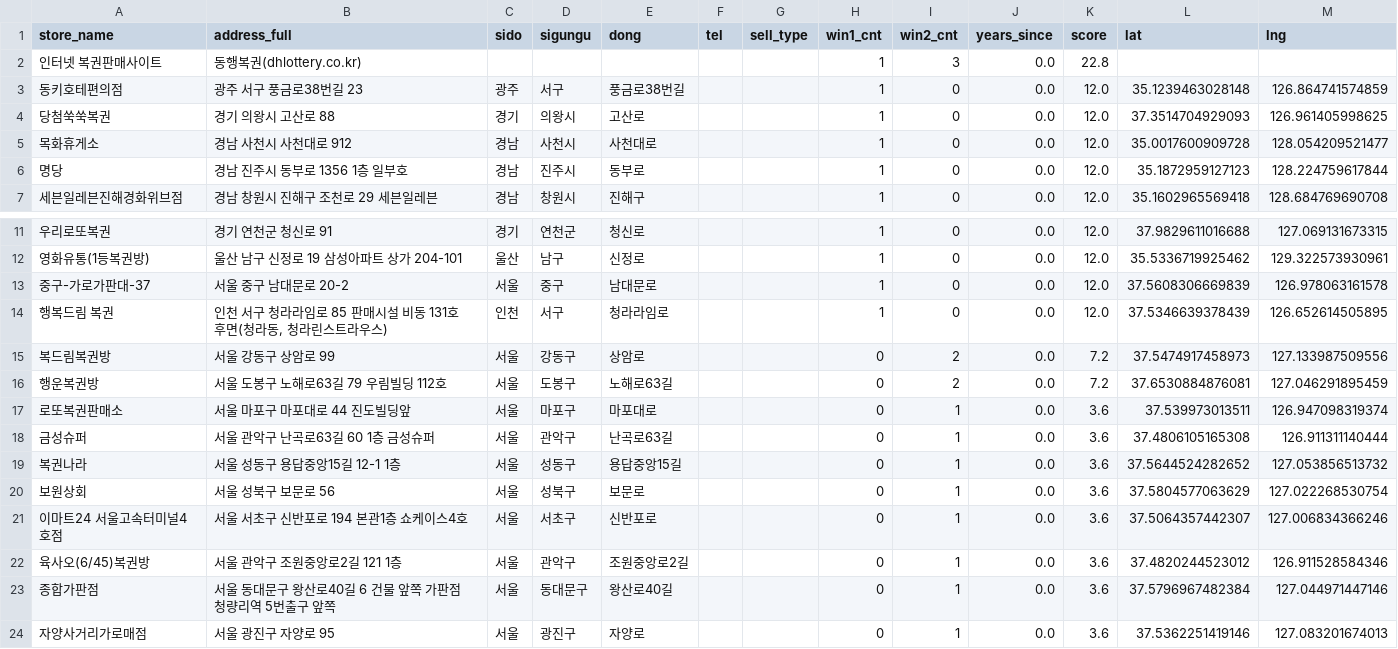
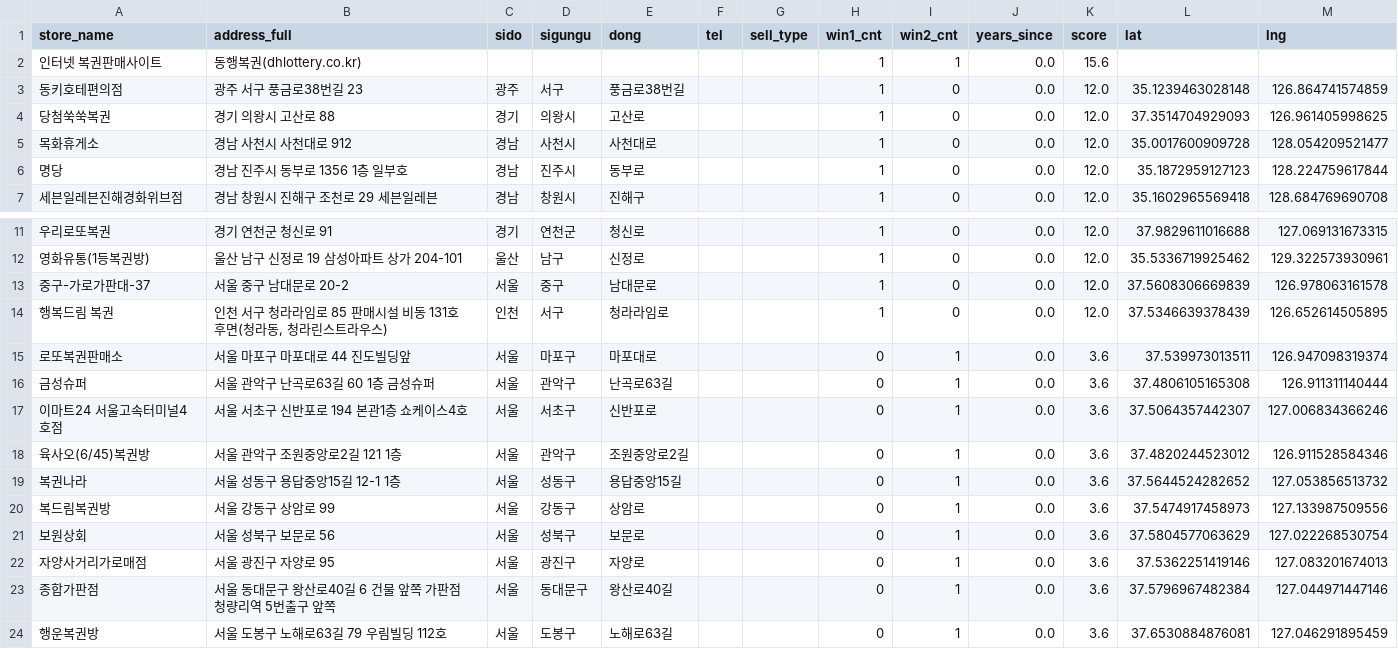
Before and after one commit to Hogal-Lee/lottang-mvp, a CSV file: web/data/lottang_stores_geo.csv, drawn as a sheet; only a part is shown, gaps mark what is left out.

```diff
--- a/web/data/lottang_stores_geo.csv
+++ b/web/data/lottang_stores_geo.csv
@@ -1,3 +1,3 @@
 store_name,address_full,sido,sigungu,dong,tel,sell_type,win1_cnt,win2_cnt,years_since,score,lat,lng
-인터넷 복권판매사이트,동행복권(dhlottery.co.kr),,,,,,1,3,0.0,22.8,,
+인터넷 복권판매사이트,동행복권(dhlottery.co.kr),,,,,,1,1,0.0,15.6,,
 동키호테편의점,광주 서구 풍금로38번길 23,광주,서구,풍금로38번길,,,1,0,0.0,12.0,35.1239463028148,126.864741574859
@@ -14,11 +14,11 @@ store_name,address_full,sido,sigungu,dong,tel,sell_type,win1_cnt,win2_cnt,years_
 행복드림 복권,"인천 서구 청라라임로 85 판매시설 비동 131호 후면(청라동, 청라린스트라우스)",인천,서구,청라라임로,,,1,0,0.0,12.0,37.5346639378439,126.652614505895
-복드림복권방,서울 강동구 상암로 99,서울,강동구,상암로,,,0,2,0.0,7.2,37.5474917458973,127.133987509556
-행운복권방,서울 도봉구 노해로63길 79 우림빌딩 112호,서울,도봉구,노해로63길,,,0,2,0.0,7.2,37.6530884876081,127.046291895459
 로또복권판매소,서울 마포구 마포대로 44 진도빌딩앞,서울,마포구,마포대로,,,0,1,0.0,3.6,37.539973013511,126.947098319374
 금성슈퍼,서울 관악구 난곡로63길 60 1층 금성슈퍼,서울,관악구,난곡로63길,,,0,1,0.0,3.6,37.4806105165308,126.911311140444
-복권나라,서울 성동구 용답중앙15길 12-1 1층,서울,성동구,용답중앙15길,,,0,1,0.0,3.6,37.5644524282652,127.053856513732
-보원상회,서울 성북구 보문로 56,서울,성북구,보문로,,,0,1,0.0,3.6,37.5804577063629,127.022268530754
 이마트24 서울고속터미널4호점,서울 서초구 신반포로 194 본관1층 쇼케이스4호,서울,서초구,신반포로,,,0,1,0.0,3.6,37.5064357442307,127.006834366246
 육사오(6/45)복권방,서울 관악구 조원중앙로2길 121 1층,서울,관악구,조원중앙로2길,,,0,1,0.0,3.6,37.4820244523012,126.911528584346
+복권나라,서울 성동구 용답중앙15길 12-1 1층,서울,성동구,용답중앙15길,,,0,1,0.0,3.6,37.5644524282652,127.053856513732
+복드림복권방,서울 강동구 상암로 99,서울,강동구,상암로,,,0,1,0.0,3.6,37.5474917458973,127.133987509556
+보원상회,서울 성북구 보문로 56,서울,성북구,보문로,,,0,1,0.0,3.6,37.5804577063629,127.022268530754
+자양사거리가로매점,서울 광진구 자양로 95,서울,광진구,자양로,,,0,1,0.0,3.6,37.5362251419146,127.083201674013
 종합가판점,서울 동대문구 왕산로40길 6 건물 앞쪽 가판점 청량리역 5번출구 앞쪽,서울,동대문구,왕산로40길,,,0,1,0.0,3.6,37.5796967482384,127.044971447146
-자양사거리가로매점,서울 광진구 자양로 95,서울,광진구,자양로,,,0,1,0.0,3.6,37.5362251419146,127.083201674013
+행운복권방,서울 도봉구 노해로63길 79 우림빌딩 112호,서울,도봉구,노해로63길,,,0,1,0.0,3.6,37.6530884876081,127.046291895459
```
Also changed, not shown: web/data/lottang_stores_scored.csv.
